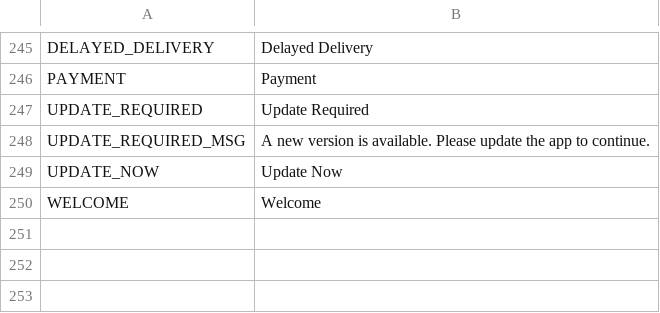
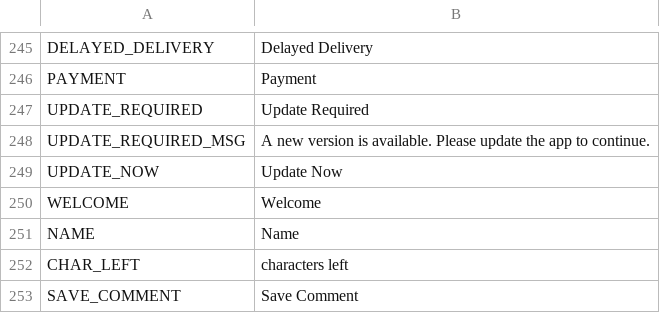
Before and after one commit to avijit-developer/languages, a CSV file: locales/en.csv, drawn as a sheet; only a part is shown, gaps mark what is left out.

```diff
--- a/locales/en.csv
+++ b/locales/en.csv
@@ -250 +250,4 @@ UPDATE_NOW,Update Now
 WELCOME,Welcome
+NAME,Name
+CHAR_LEFT,characters left
+SAVE_COMMENT,Save Comment
```
Also changed, not shown: locales/de.csv, locales/es.csv, 2 other files.
